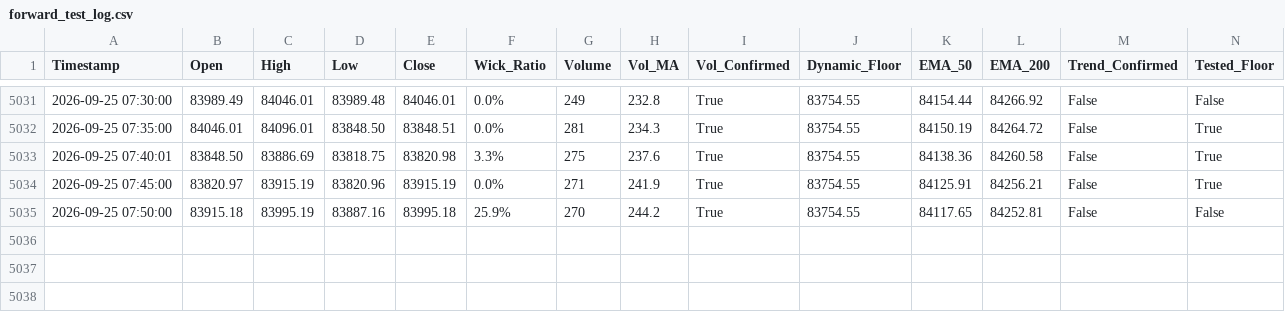
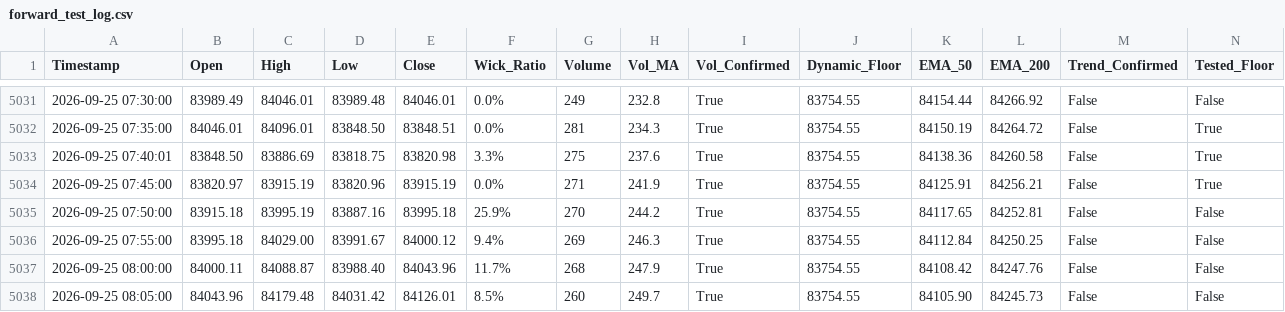
Before and after one commit to shashidaren/bitcoin-trading-bot, a CSV file: forward_test_log.csv, drawn as a sheet; only a part is shown, gaps mark what is left out; rows hold the shown columns only; the diff names each change by its address in the sheet, - before the commit and + after, or states it on an @@ line.

Commit message:
data collection 1443

```diff
--- a/forward_test_log.csv
+++ b/forward_test_log.csv
+row 5036: 2026-09-25 07:55:00 | 83995.18 | 84029.00 | 83991.67 | 84000.12 | 9.4% | 269 | 246.3 | True | 83754.55 | 84112.84 | 84250.25 | False | False
+row 5037: 2026-09-25 08:00:00 | 84000.11 | 84088.87 | 83988.40 | 84043.96 | 11.7% | 268 | 247.9 | True | 83754.55 | 84108.42 | 84247.76 | False | False
+row 5038: 2026-09-25 08:05:00 | 84043.96 | 84179.48 | 84031.42 | 84126.01 | 8.5% | 260 | 249.7 | True | 83754.55 | 84105.90 | 84245.73 | False | False
```
Also changed, not shown: skipped_trades.csv, 1 other file.
